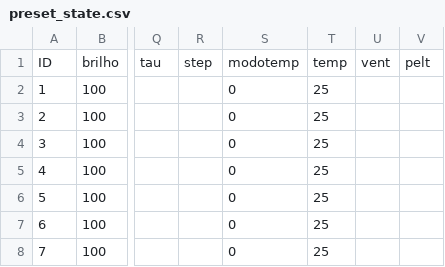
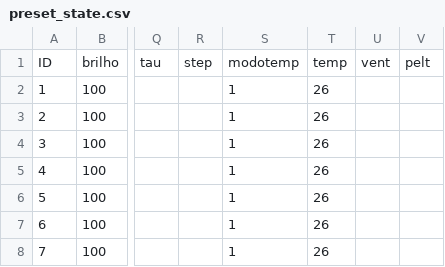
Before and after one commit to fotobiolab-unb/pyduino-parallel, a CSV file: preset_state.csv, drawn as a sheet; only a part is shown, gaps mark what is left out; the diff names each change by its address in the sheet, - before the commit and + after, or states it on an @@ line.

```diff
--- a/preset_state.csv
+++ b/preset_state.csv
-S2:S8: 0
+S2:S8: 1
-T2:T8: 25
+T2:T8: 26
```
Also changed, not shown: 4 other files.
